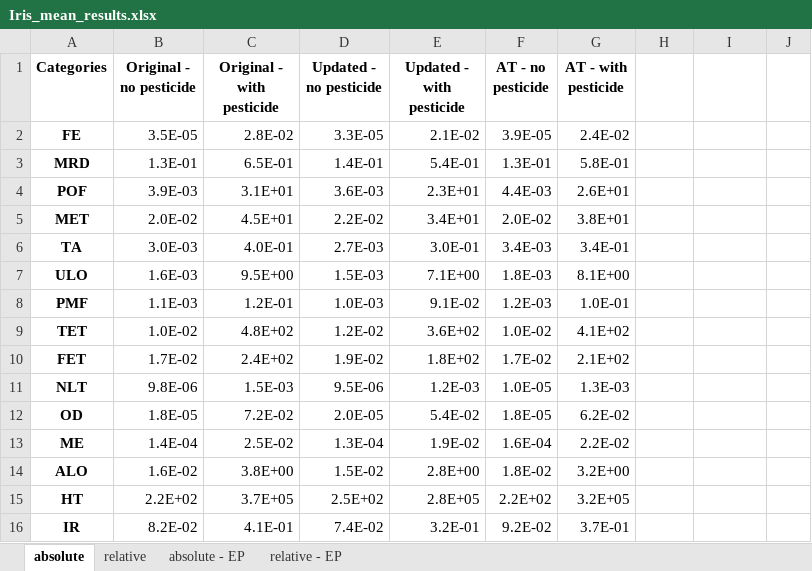
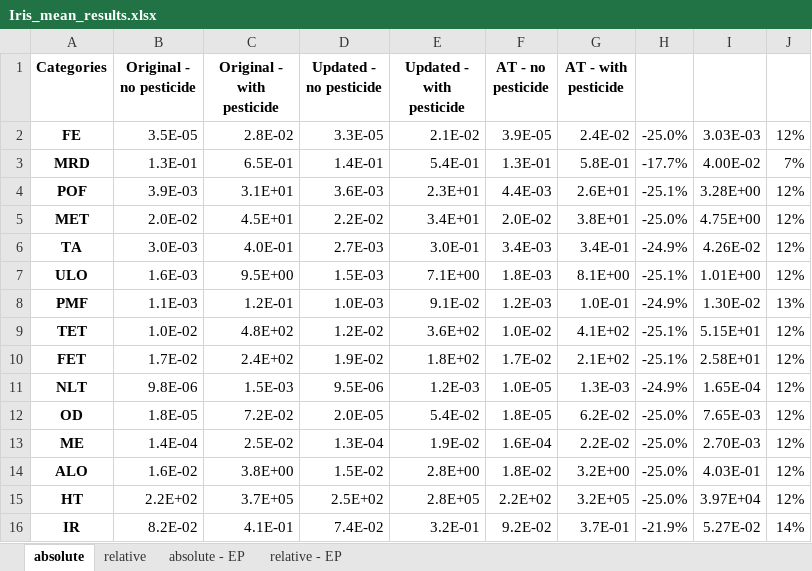
Before and after one commit to gparolin/AEco, an Excel workbook: Outputs/Iris_mean_results.xlsx, sheet absolute, drawn as a sheet; only a part is shown; values as stored, in another font and other column widths than the file's, no borders; the diff covers the shown part only; the diff names each change by its address in the sheet, - before the commit and + after, or states it on an @@ line.

Commit message:
2nd round of results for Iris

```diff
--- a/Outputs/Iris_mean_results.xlsx (sheet absolute)
+++ b/Outputs/Iris_mean_results.xlsx (sheet absolute)
-H2: (empty)
+H2: -25.0%
-I2: (empty)
+I2: 3.03E-03
-J2: (empty)
+J2: 12%
-H3: (empty)
+H3: -17.7%
-I3: (empty)
+I3: 4.00E-02
-J3: (empty)
+J3: 7%
-H4: (empty)
+H4: -25.1%
-I4: (empty)
+I4: 3.28E+00
-J4:J7: (empty)
+J4:J7: 12%
-H5: (empty)
+H5: -25.0%
-I5: (empty)
+I5: 4.75E+00
-H6: (empty)
+H6: -24.9%
-I6: (empty)
+I6: 4.26E-02
-H7: (empty)
+H7: -25.1%
-I7: (empty)
+I7: 1.01E+00
-H8: (empty)
+H8: -24.9%
-I8: (empty)
+I8: 1.30E-02
-J8: (empty)
+J8: 13%
-H9:H10: (empty)
+H9:H10: -25.1%
-I9: (empty)
+I9: 5.15E+01
-J9:J15: (empty)
+J9:J15: 12%
-I10: (empty)
+I10: 2.58E+01
-H11: (empty)
+H11: -24.9%
-I11: (empty)
+I11: 1.65E-04
-H12:H15: (empty)
+H12:H15: -25.0%
-I12: (empty)
+I12: 7.65E-03
-I13: (empty)
+I13: 2.70E-03
-I14: (empty)
+I14: 4.03E-01
-I15: (empty)
+I15: 3.97E+04
-H16: (empty)
+H16: -21.9%
-I16: (empty)
+I16: 5.27E-02
-J16: (empty)
+J16: 14%
```
Also changed, not shown: 9 edited cells elsewhere in this sheet, sheet absolute - EP, 1 other file.
